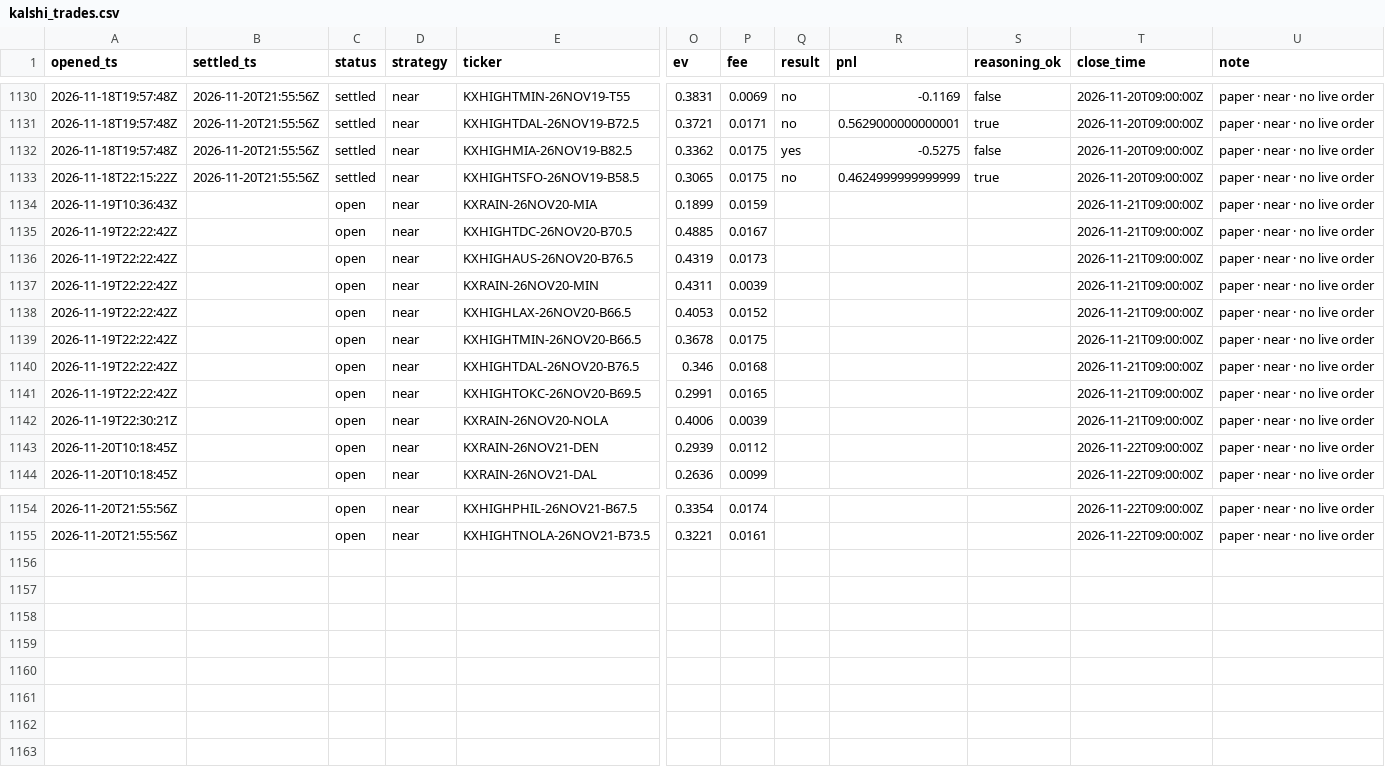
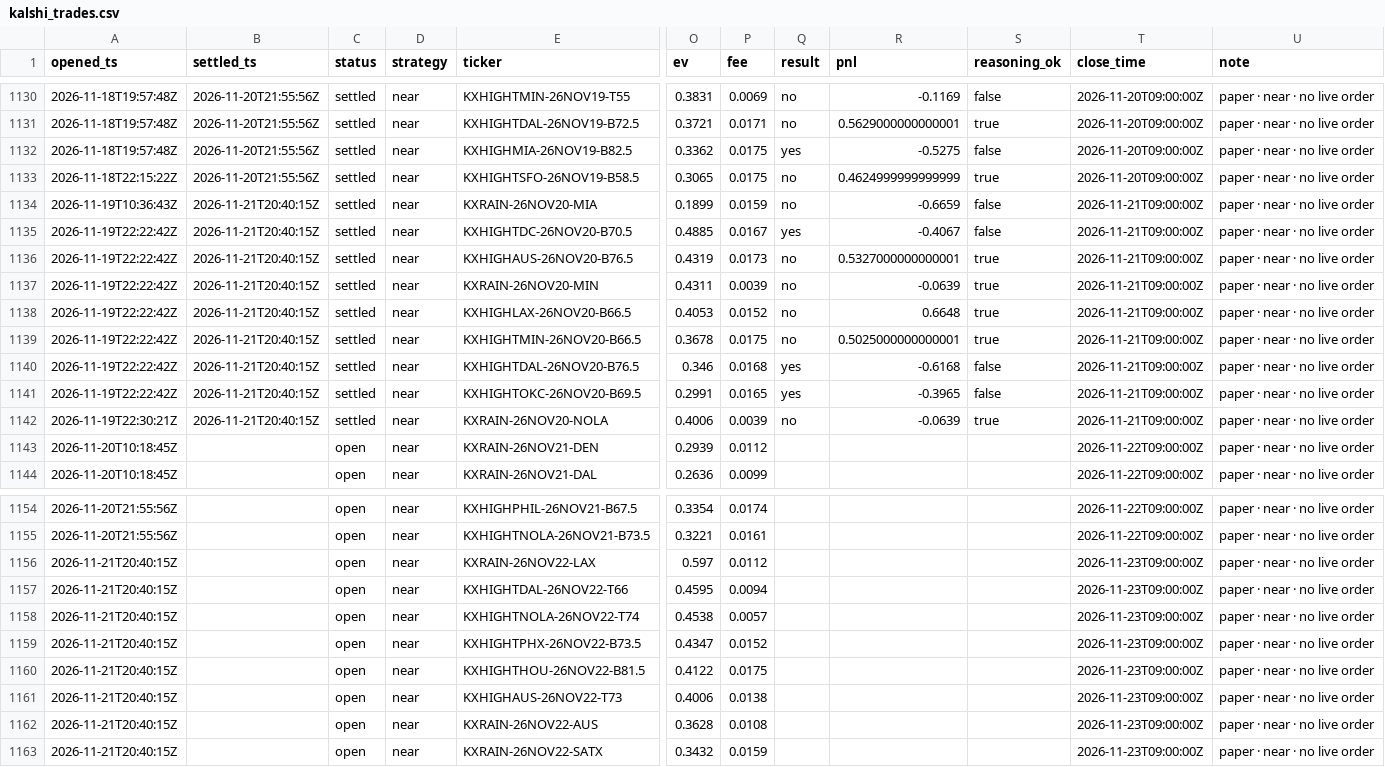
Before and after one commit to JakeA02/EduardoSaverin, a CSV file: data/paper/kalshi_trades.csv, drawn as a sheet; only a part is shown, gaps mark what is left out; rows hold the shown columns only; the diff names each change by its address in the sheet, - before the commit and + after, or states it on an @@ line.

```diff
--- a/data/paper/kalshi_trades.csv
+++ b/data/paper/kalshi_trades.csv
-B1134:B1142 (settled_ts): (empty)
+B1134:B1142 (settled_ts): 2026-11-21T20:40:15Z
-C1134:C1142 (status): open
+C1134:C1142 (status): settled
-Q1134 (result): (empty)
+Q1134 (result): no
-R1134 (pnl): (empty)
+R1134 (pnl): -0.6659
-S1134:S1135 (reasoning_ok): (empty)
+S1134:S1135 (reasoning_ok): false
-Q1135 (result): (empty)
+Q1135 (result): yes
-R1135 (pnl): (empty)
+R1135 (pnl): -0.4067
-Q1136:Q1139 (result): (empty)
+Q1136:Q1139 (result): no
-R1136 (pnl): (empty)
+R1136 (pnl): 0.5327000000000001
-S1136:S1139 (reasoning_ok): (empty)
+S1136:S1139 (reasoning_ok): true
-R1137 (pnl): (empty)
+R1137 (pnl): -0.0639
-R1138 (pnl): (empty)
+R1138 (pnl): 0.6648
-R1139 (pnl): (empty)
+R1139 (pnl): 0.5025000000000001
-Q1140:Q1141 (result): (empty)
+Q1140:Q1141 (result): yes
-R1140 (pnl): (empty)
+R1140 (pnl): -0.6168
-S1140:S1141 (reasoning_ok): (empty)
+S1140:S1141 (reasoning_ok): false
-R1141 (pnl): (empty)
+R1141 (pnl): -0.3965
-Q1142 (result): (empty)
+Q1142 (result): no
-R1142 (pnl): (empty)
+R1142 (pnl): -0.0639
-S1142 (reasoning_ok): (empty)
+S1142 (reasoning_ok): true
+row 1156: 2026-11-21T20:40:15Z |  | open | near | KXRAIN-26NOV22-LAX | 0.597 | 0.0112 |  |  |  | 2026-11-23T09:00:00Z | paper · near · no live order
+row 1157: 2026-11-21T20:40:15Z |  | open | near | KXHIGHTDAL-26NOV22-T66 | 0.4595 | 0.0094 |  |  |  | 2026-11-23T09:00:00Z | paper · near · no live order
+row 1158: 2026-11-21T20:40:15Z |  | open | near | KXHIGHTNOLA-26NOV22-T74 | 0.4538 | 0.0057 |  |  |  | 2026-11-23T09:00:00Z | paper · near · no live order
+row 1159: 2026-11-21T20:40:15Z |  | open | near | KXHIGHTPHX-26NOV22-B73.5 | 0.4347 | 0.0152 |  |  |  | 2026-11-23T09:00:00Z | paper · near · no live order
+row 1160: 2026-11-21T20:40:15Z |  | open | near | KXHIGHTHOU-26NOV22-B81.5 | 0.4122 | 0.0175 |  |  |  | 2026-11-23T09:00:00Z | paper · near · no live order
+row 1161: 2026-11-21T20:40:15Z |  | open | near | KXHIGHAUS-26NOV22-T73 | 0.4006 | 0.0138 |  |  |  | 2026-11-23T09:00:00Z | paper · near · no live order
+row 1162: 2026-11-21T20:40:15Z |  | open | near | KXRAIN-26NOV22-AUS | 0.3628 | 0.0108 |  |  |  | 2026-11-23T09:00:00Z | paper · near · no live order
+row 1163: 2026-11-21T20:40:15Z |  | open | near | KXRAIN-26NOV22-SATX | 0.3432 | 0.0159 |  |  |  | 2026-11-23T09:00:00Z | paper · near · no live order
```
Also changed, not shown: 6 other files.
